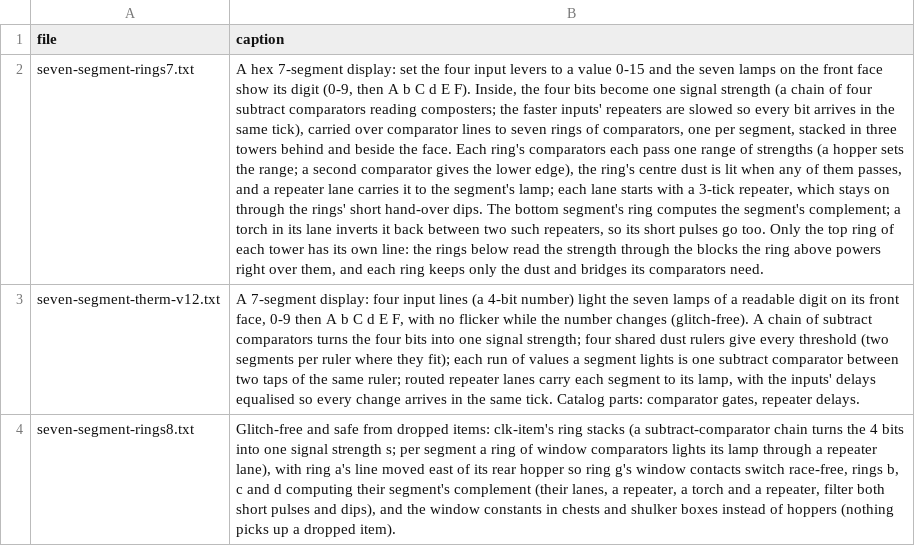
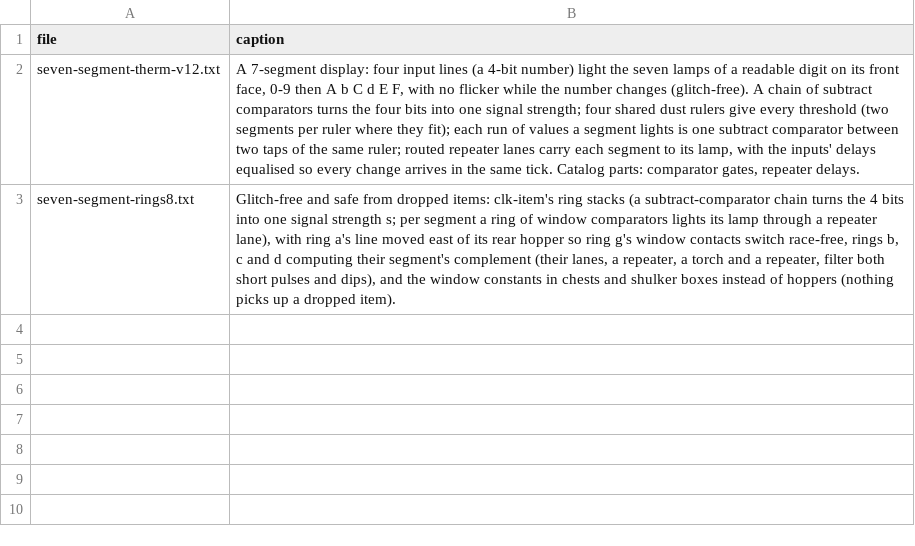
Before and after one commit to vjeux/minecraft-tas, a TSV file: designs/circuits/display/archive/captions.tsv, drawn as a sheet; the diff names each change by its address in the sheet, - before the commit and + after, or states it on an @@ line.

```diff
--- a/designs/circuits/display/archive/captions.tsv
+++ b/designs/circuits/display/archive/captions.tsv
-row 2: seven-segment-rings7.txt | A hex 7-segment display: set the four input levers to a value 0-15 and the seven lamps on the front face show its digit (0-9, then A b C d E F). Inside, the four bits become one signal strength (a chain of four subtract comparators reading composters; the faster inputs' repeaters are slowed so every bit arrives in the same tick), carried over comparator lines to seven rings of comparators, one per segment, stacked in three towers behind and beside the face. Each ring's comparators each pass one range of strengths (a hopper sets the range; a second comparator gives the lower edge), the ring's centre dust is lit when any of them passes, and a repeater lane carries it to the segment's lamp; each lane starts with a 3-tick repeater, which stays on through the rings' short hand-over dips. The bottom segment's ring computes the segment's complement; a torch in its lane inverts it back between two such repeaters, so its short pulses go too. Only the top ring of each tower has its own line: the rings below read the strength through the blocks the ring above powers right over them, and each ring keeps only the dust and bridges its comparators need.
```
Also changed, not shown: designs/circuits/catalog.tsv, 5 other files.
